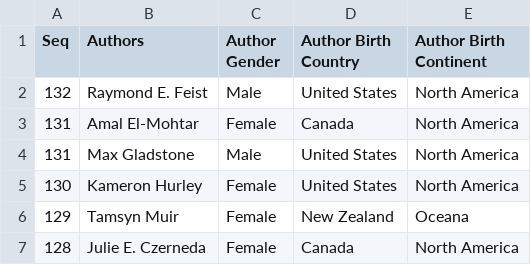
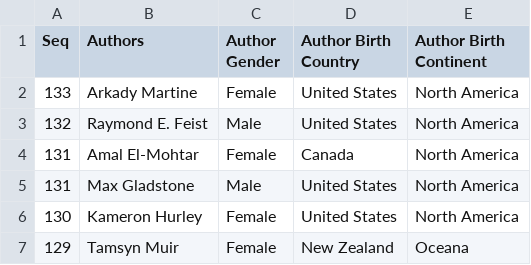
Before and after one commit to amyewing/SwordLaserData, a CSV file: SaL_BookPicks_Authors.csv, drawn as a sheet; only a part is shown; the shorter side is filled out with more unchanged rows; the diff names each change by its address in the sheet, - before the commit and + after, or states it on an @@ line.

Commit message:
Added more detail from Alex and June pick

```diff
--- a/SaL_BookPicks_Authors.csv
+++ b/SaL_BookPicks_Authors.csv
+row 2: 133 | Arkady Martine | Female | United States | North America
```
Also changed, not shown: 2 other files.
